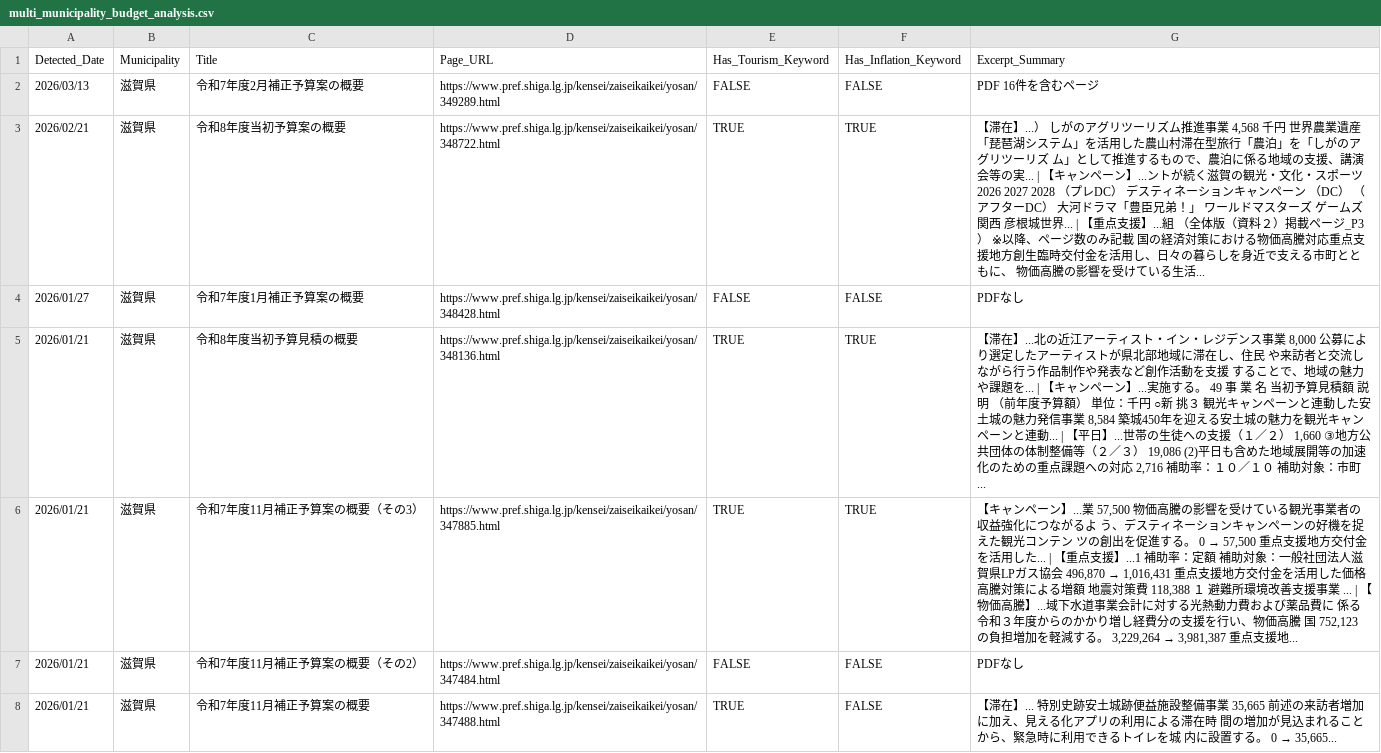
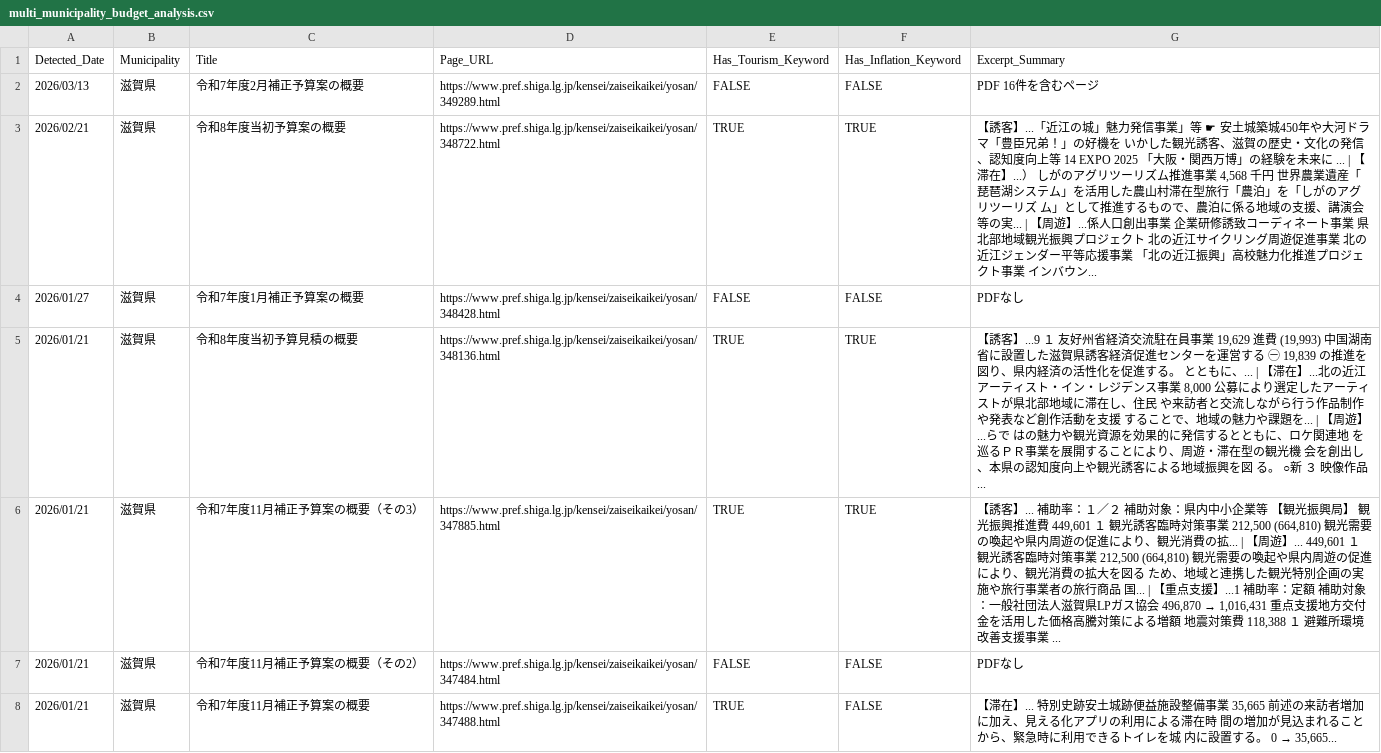
Before and after one commit to 127ytko/kanko-budget, a CSV file: multi_municipality_budget_analysis.csv, drawn as a sheet; only a part is shown; the diff covers the shown part only.

```diff
--- a/multi_municipality_budget_analysis.csv
+++ b/multi_municipality_budget_analysis.csv
@@ -2,6 +2,6 @@
 2026/03/13,滋賀県,令和7年度2月補正予算案の概要,https://www.pref.shiga.lg.jp/kensei/zaiseikaikei/yosan/349289.html,FALSE,FALSE,PDF 16件を含むページ
-2026/02/21,滋賀県,令和8年度当初予算案の概要,https://www.pref.shiga.lg.jp/kensei/zaiseikaikei/yosan/348722.html,TRUE,TRUE,"【滞在】...） しがのアグリツーリズム推進事業 4,568 千円 世界農業遺産「琵琶湖システム」を活用した農山村滞在型旅行「農泊」を「しがのアグリツーリズ ム」として推進するもので、農泊に係る地域の支援、講演会等の実... | 【キャンペーン】...ントが続く滋賀の観光・文化・スポーツ 2026 2027 2028 （プレDC） デスティネーションキャンペーン （DC） （アフターDC） 大河ドラマ「豊臣兄弟！」 ワールドマスターズ ゲームズ関西 彦根城世界... | 【重点支援】...組 （全体版（資料２）掲載ページ_P3） ※以降、ページ数のみ記載 国の経済対策における物価高騰対応重点支援地方創生臨時交付金を活用し、日々の暮らしを身近で支える市町とともに、 物価高騰の影響を受けている生活..."
+2026/02/21,滋賀県,令和8年度当初予算案の概要,https://www.pref.shiga.lg.jp/kensei/zaiseikaikei/yosan/348722.html,TRUE,TRUE,"【誘客】...「近江の城」魅力発信事業」等 ☛ 安土城築城450年や大河ドラマ「豊臣兄弟！」の好機を いかした観光誘客、滋賀の歴史・文化の発信、認知度向上等 14 EXPO 2025 「大阪・関西万博」の経験を未来に ... | 【滞在】...） しがのアグリツーリズム推進事業 4,568 千円 世界農業遺産「琵琶湖システム」を活用した農山村滞在型旅行「農泊」を「しがのアグリツーリズ ム」として推進するもので、農泊に係る地域の支援、講演会等の実... | 【周遊】...係人口創出事業 企業研修誘致コーディネート事業 県北部地域観光振興プロジェクト 北の近江サイクリング周遊促進事業 北の近江ジェンダー平等応援事業 「北の近江振興」高校魅力化推進プロジェクト事業 インバウン..."
 2026/01/27,滋賀県,令和7年度1月補正予算案の概要,https://www.pref.shiga.lg.jp/kensei/zaiseikaikei/yosan/348428.html,FALSE,FALSE,PDFなし
-2026/01/21,滋賀県,令和8年度当初予算見積の概要,https://www.pref.shiga.lg.jp/kensei/zaiseikaikei/yosan/348136.html,TRUE,TRUE,"【滞在】...北の近江アーティスト・イン・レジデンス事業 8,000 公募により選定したアーティストが県北部地域に滞在し、住民 や来訪者と交流しながら行う作品制作や発表など創作活動を支援 することで、地域の魅力や課題を... | 【キャンペーン】...実施する。 49 事 業 名 当初予算見積額 説 明 （前年度予算額） 単位：千円 ○新 挑３ 観光キャンペーンと連動した安土城の魅力発信事業 8,584 築城450年を迎える安土城の魅力を観光キャンペーンと連動... | 【平日】...世帯の生徒への支援（１／２） 1,660 ③地方公共団体の体制整備等（２／３） 19,086 (2)平日も含めた地域展開等の加速化のための重点課題への対応 2,716 補助率：１０／１０ 補助対象：市町 ..."
-2026/01/21,滋賀県,令和7年度11月補正予算案の概要（その3）,https://www.pref.shiga.lg.jp/kensei/zaiseikaikei/yosan/347885.html,TRUE,TRUE,"【キャンペーン】...業 57,500 物価高騰の影響を受けている観光事業者の収益強化につながるよ う、デスティネーションキャンペーンの好機を捉えた観光コンテン ツの創出を促進する。 0 → 57,500 重点支援地方交付金を活用した... | 【重点支援】...1 補助率：定額 補助対象：一般社団法人滋賀県LPガス協会 496,870 → 1,016,431 重点支援地方交付金を活用した価格高騰対策による増額 地震対策費 118,388 １ 避難所環境改善支援事業 ... | 【物価高騰】...域下水道事業会計に対する光熱動力費および薬品費に 係る令和３年度からのかかり増し経費分の支援を行い、物価高騰 国 752,123 の負担増加を軽減する。 3,229,264 → 3,981,387 重点支援地..."
+2026/01/21,滋賀県,令和8年度当初予算見積の概要,https://www.pref.shiga.lg.jp/kensei/zaiseikaikei/yosan/348136.html,TRUE,TRUE,"【誘客】...9 １ 友好州省経済交流駐在員事業 19,629 進費 (19,993) 中国湖南省に設置した滋賀県誘客経済促進センターを運営する ㊀ 19,839 の推進を図り、県内経済の活性化を促進する。 とともに、... | 【滞在】...北の近江アーティスト・イン・レジデンス事業 8,000 公募により選定したアーティストが県北部地域に滞在し、住民 や来訪者と交流しながら行う作品制作や発表など創作活動を支援 することで、地域の魅力や課題を... | 【周遊】...らで はの魅力や観光資源を効果的に発信するとともに、ロケ関連地 を巡るＰＲ事業を展開することにより、周遊・滞在型の観光機 会を創出し、本県の認知度向上や観光誘客による地域振興を図 る。 ○新 ３ 映像作品..."
+2026/01/21,滋賀県,令和7年度11月補正予算案の概要（その3）,https://www.pref.shiga.lg.jp/kensei/zaiseikaikei/yosan/347885.html,TRUE,TRUE,"【誘客】... 補助率：１／２ 補助対象：県内中小企業等 【観光振興局】 観光振興推進費 449,601 １ 観光誘客臨時対策事業 212,500 (664,810) 観光需要の喚起や県内周遊の促進により、観光消費の拡... | 【周遊】... 449,601 １ 観光誘客臨時対策事業 212,500 (664,810) 観光需要の喚起や県内周遊の促進により、観光消費の拡大を図る ため、地域と連携した観光特別企画の実施や旅行事業者の旅行商品 国... | 【重点支援】...1 補助率：定額 補助対象：一般社団法人滋賀県LPガス協会 496,870 → 1,016,431 重点支援地方交付金を活用した価格高騰対策による増額 地震対策費 118,388 １ 避難所環境改善支援事業 ..."
 2026/01/21,滋賀県,令和7年度11月補正予算案の概要（その2）,https://www.pref.shiga.lg.jp/kensei/zaiseikaikei/yosan/347484.html,FALSE,FALSE,PDFなし
```
Also changed, not shown: 48 edited cells elsewhere in this file, 2 other files.
